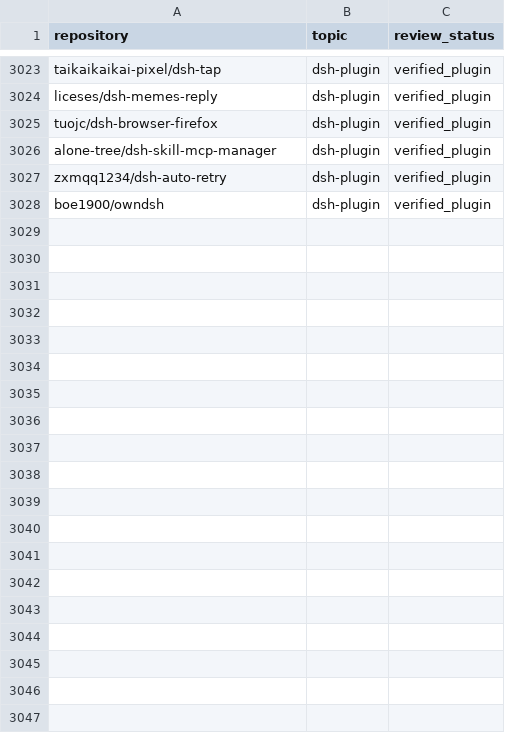
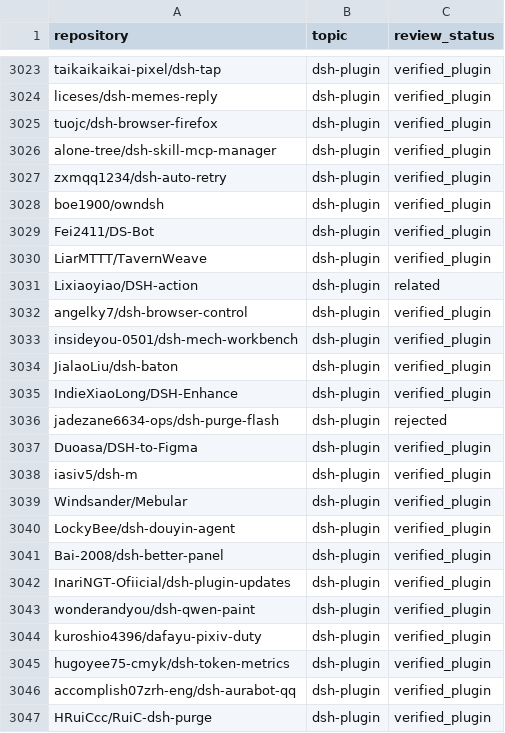
Before and after one commit to 0352FL/awesome-dsh-plugins, a CSV file: data/dsh-plugin-topic-candidates.csv, drawn as a sheet; only a part is shown, gaps mark what is left out; the diff covers the shown part only; the diff names each change by its address in the sheet, - before the commit and + after, or states it on an @@ line.

Commit message:
chore: refresh DSH plugin topic catalog (2026-10-26)

```diff
--- a/data/dsh-plugin-topic-candidates.csv
+++ b/data/dsh-plugin-topic-candidates.csv
+row 3029: Fei2411/DS-Bot | dsh-plugin | verified_plugin
+row 3030: LiarMTTT/TavernWeave | dsh-plugin | verified_plugin
+row 3031: Lixiaoyiao/DSH-action | dsh-plugin | related
+row 3032: angelky7/dsh-browser-control | dsh-plugin | verified_plugin
+row 3033: insideyou-0501/dsh-mech-workbench | dsh-plugin | verified_plugin
+row 3034: JialaoLiu/dsh-baton | dsh-plugin | verified_plugin
+row 3035: IndieXiaoLong/DSH-Enhance | dsh-plugin | verified_plugin
+row 3036: jadezane6634-ops/dsh-purge-flash | dsh-plugin | rejected
+row 3037: Duoasa/DSH-to-Figma | dsh-plugin | verified_plugin
+row 3038: iasiv5/dsh-m | dsh-plugin | verified_plugin
+row 3039: Windsander/Mebular | dsh-plugin | verified_plugin
+row 3040: LockyBee/dsh-douyin-agent | dsh-plugin | verified_plugin
+row 3041: Bai-2008/dsh-better-panel | dsh-plugin | verified_plugin
+row 3042: InariNGT-Ofiicial/dsh-plugin-updates | dsh-plugin | verified_plugin
+row 3043: wonderandyou/dsh-qwen-paint | dsh-plugin | verified_plugin
+row 3044: kuroshio4396/dafayu-pixiv-duty | dsh-plugin | verified_plugin
+row 3045: hugoyee75-cmyk/dsh-token-metrics | dsh-plugin | verified_plugin
+row 3046: accomplish07zrh-eng/dsh-aurabot-qq | dsh-plugin | verified_plugin
+row 3047: HRuiCcc/RuiC-dsh-purge | dsh-plugin | verified_plugin
```
Also changed, not shown: 13 added rows elsewhere in this file, 23 other files.
